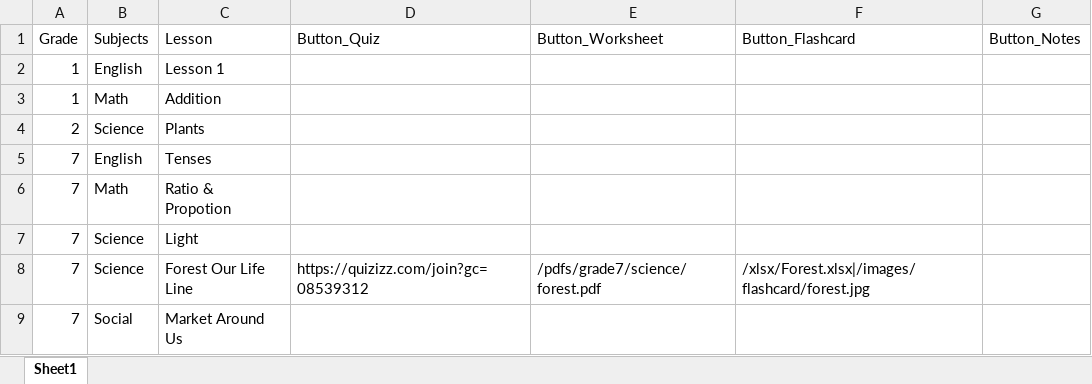
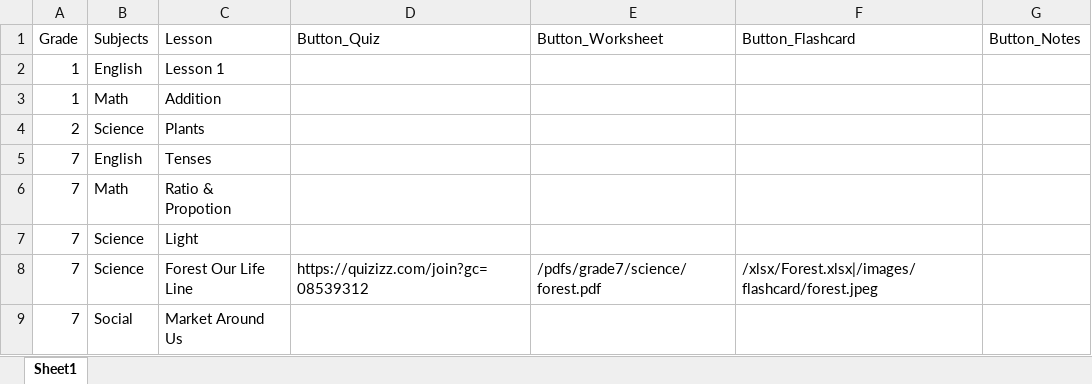
Before and after one commit to Vaishnnavi23/laddrezz, an Excel workbook: xlsx/MasterFile.xlsx, sheet Sheet1, drawn as a sheet; values as stored, in another font and other column widths than the file's, no borders; the diff names each change by its address in the sheet, - before the commit and + after, or states it on an @@ line.

Commit message:
Add files via upload

```diff
--- a/xlsx/MasterFile.xlsx (sheet Sheet1)
+++ b/xlsx/MasterFile.xlsx (sheet Sheet1)
-F8 (Button_Flashcard): /xlsx/Forest.xlsx|/images/flashcard/forest.jpg
+F8 (Button_Flashcard): /xlsx/Forest.xlsx|/images/flashcard/forest.jpeg
```
